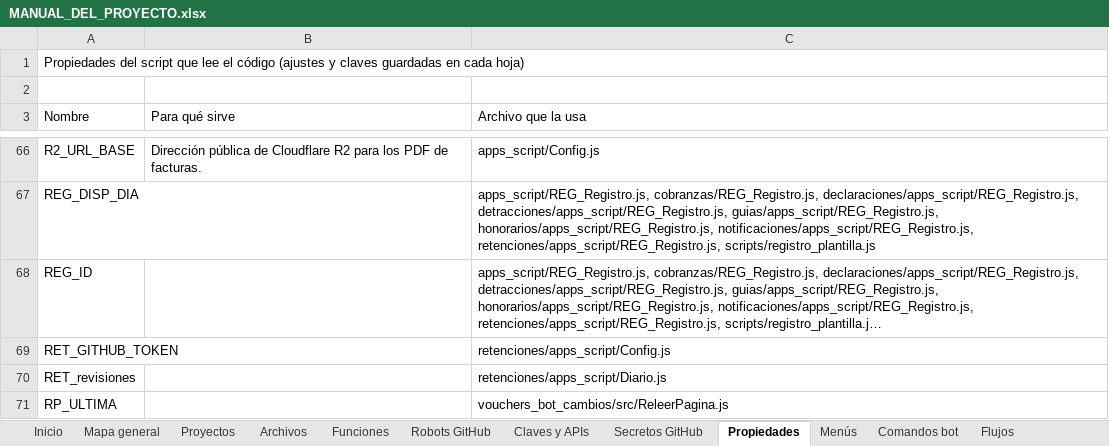
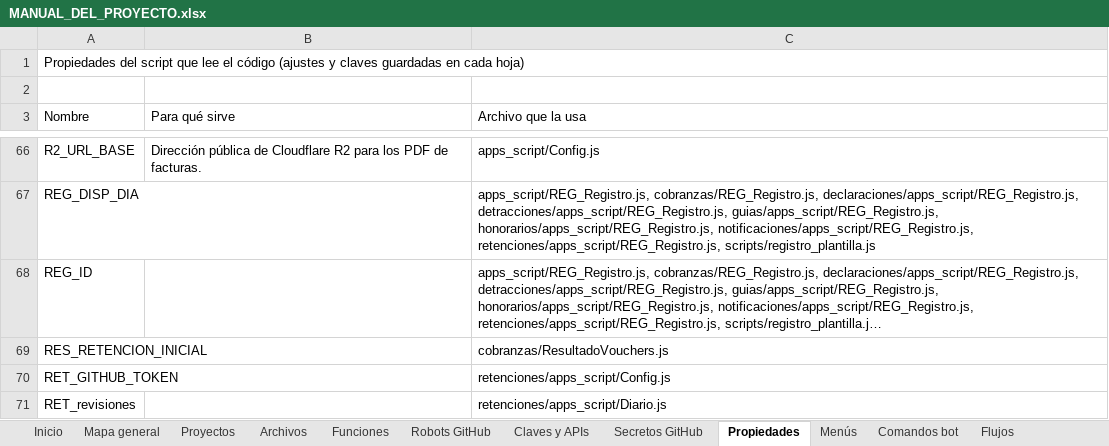
Before and after one commit to Aquivan/Claude, an Excel workbook: docs/MANUAL_DEL_PROYECTO.xlsx, sheet Propiedades, drawn as a sheet; only a part is shown, gaps mark what is left out; the shorter side is filled out with more unchanged rows; long unchanged cells end in …; values as stored, in another font and other column widths than the file's, no cell formats; the diff names each change by its address in the sheet, - before the commit and + after, or states it on an @@ line.

```diff
--- a/docs/MANUAL_DEL_PROYECTO.xlsx (sheet Propiedades)
+++ b/docs/MANUAL_DEL_PROYECTO.xlsx (sheet Propiedades)
+row 69: RES_RETENCION_INICIAL |  | cobranzas/ResultadoVouchers.js
```
Also changed, not shown: sheet Archivos, sheet Historial, sheet Funciones, sheet Inicio, cell formats, 6 other files.
